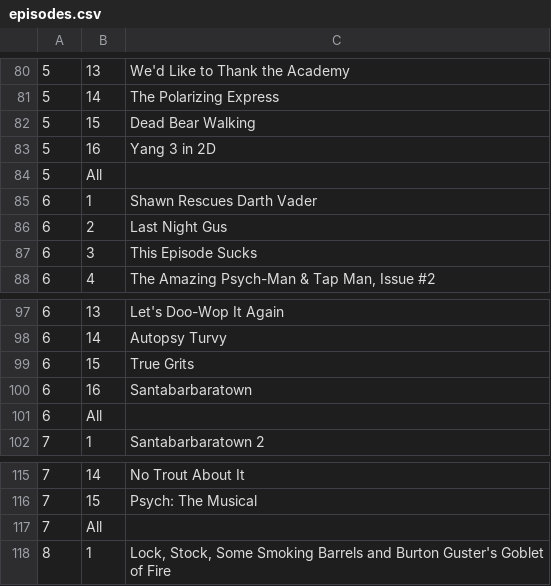
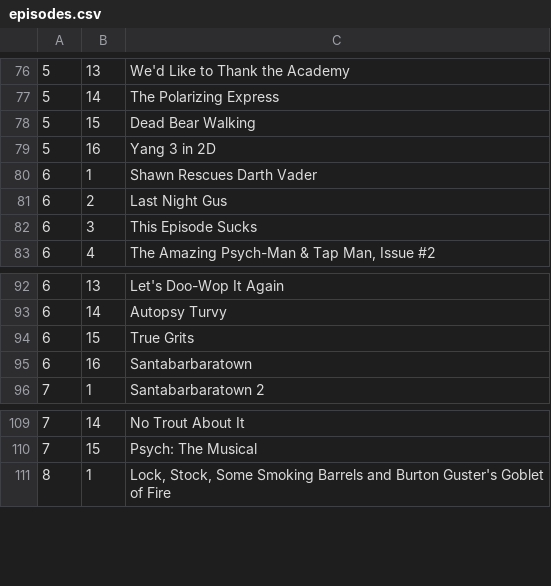
Before and after one commit to daih27/psychphinder, a CSV file: assets/episodes.csv, drawn as a sheet; only a part is shown, gaps mark what is left out; the diff covers the shown part only.

```diff
--- a/assets/episodes.csv
+++ b/assets/episodes.csv
@@ -83,3 +79,2 @@
 5;16;Yang 3 in 2D
-5;All;
 6;1;Shawn Rescues Darth Vader
@@ -100,3 +95,2 @@
 6;16;Santabarbaratown
-6;All;
 7;1;Santabarbaratown 2
@@ -116,3 +110,2 @@
 7;15;Psych: The Musical
-7;All;
 8;1;Lock, Stock, Some Smoking Barrels and Burton Guster's Goblet of Fire
```
Also changed, not shown: 7 removed rows elsewhere in this file, 3 other files.
